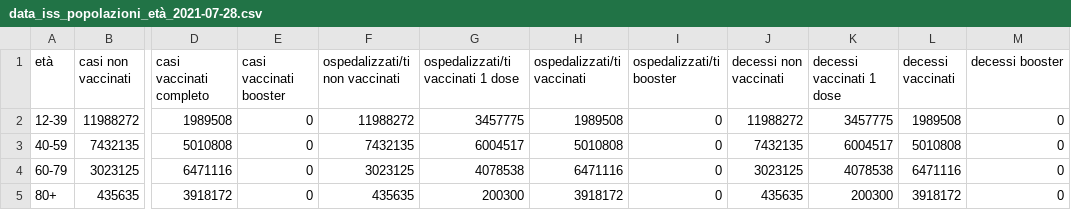
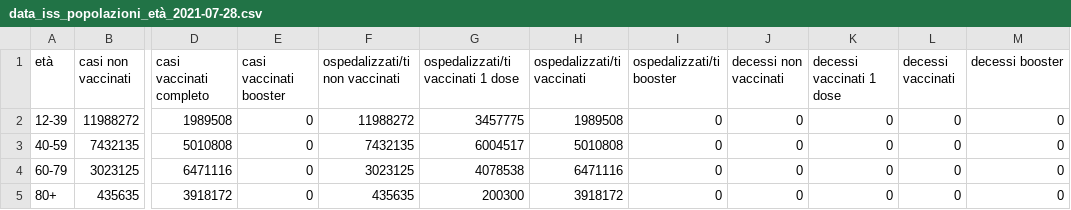
Before and after one commit to apalladi/covid_vaccini_monitoraggio, a CSV file: dati/data_iss_popolazioni_età_2021-07-28.csv, drawn as a sheet; only a part is shown, gaps mark what is left out; the diff names each change by its address in the sheet, - before the commit and + after, or states it on an @@ line.

```diff
--- a/dati/data_iss_popolazioni_età_2021-07-28.csv
+++ b/dati/data_iss_popolazioni_età_2021-07-28.csv
-J2 (decessi non vaccinati): 11988272
+J2 (decessi non vaccinati): 0
-K2 (decessi vaccinati 1 dose): 3457775
+K2 (decessi vaccinati 1 dose): 0
-L2 (decessi vaccinati): 1989508
+L2 (decessi vaccinati): 0
-J3 (decessi non vaccinati): 7432135
+J3 (decessi non vaccinati): 0
-K3 (decessi vaccinati 1 dose): 6004517
+K3 (decessi vaccinati 1 dose): 0
-L3 (decessi vaccinati): 5010808
+L3 (decessi vaccinati): 0
-J4 (decessi non vaccinati): 3023125
+J4 (decessi non vaccinati): 0
-K4 (decessi vaccinati 1 dose): 4078538
+K4 (decessi vaccinati 1 dose): 0
-L4 (decessi vaccinati): 6471116
+L4 (decessi vaccinati): 0
-J5 (decessi non vaccinati): 435635
+J5 (decessi non vaccinati): 0
-K5 (decessi vaccinati 1 dose): 200300
+K5 (decessi vaccinati 1 dose): 0
-L5 (decessi vaccinati): 3918172
+L5 (decessi vaccinati): 0
```
Also changed, not shown: dati/data_iss_popolazioni_età_2021-07-14.csv, dati/data_iss_popolazioni_età_2021-07-21.csv, 26 other files.
